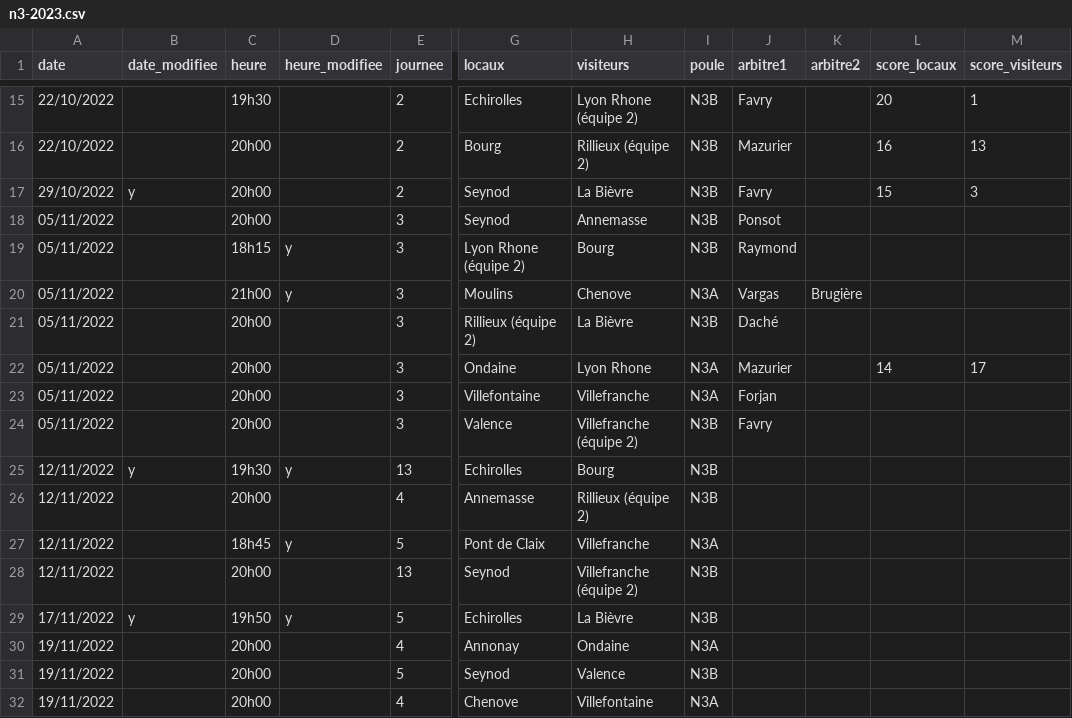
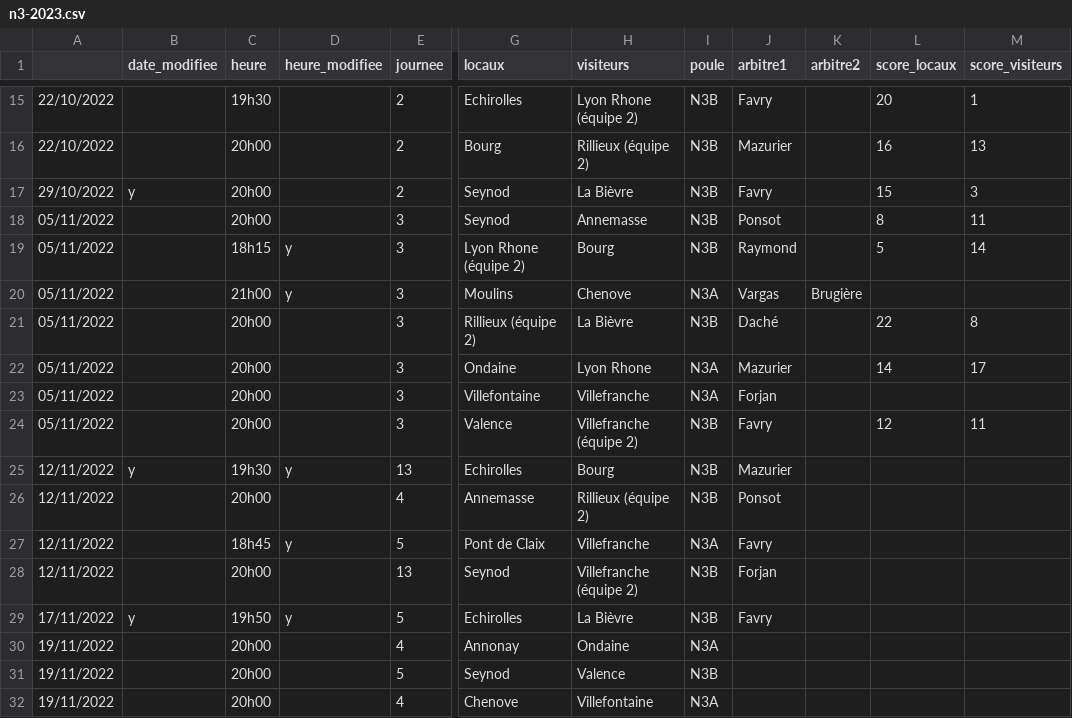
Before and after one commit to praginel/comitesavoienwp, a CSV file: _data/n3-2023.csv, drawn as a sheet; only a part is shown, gaps mark what is left out; the diff names each change by its address in the sheet, - before the commit and + after, or states it on an @@ line.

Commit message:
up du0911

```diff
--- a/_data/n3-2023.csv
+++ b/_data/n3-2023.csv
-A1: date
+A1: (empty)
-L18 (score_locaux): (empty)
+L18 (score_locaux): 8
-M18 (score_visiteurs): (empty)
+M18 (score_visiteurs): 11
-L19 (score_locaux): (empty)
+L19 (score_locaux): 5
-M19 (score_visiteurs): (empty)
+M19 (score_visiteurs): 14
-L21 (score_locaux): (empty)
+L21 (score_locaux): 22
-M21 (score_visiteurs): (empty)
+M21 (score_visiteurs): 8
-L24 (score_locaux): (empty)
+L24 (score_locaux): 12
-M24 (score_visiteurs): (empty)
+M24 (score_visiteurs): 11
-J25 (arbitre1): (empty)
+J25 (arbitre1): Mazurier
-J26 (arbitre1): (empty)
+J26 (arbitre1): Ponsot
-J27 (arbitre1): (empty)
+J27 (arbitre1): Favry
-J28 (arbitre1): (empty)
+J28 (arbitre1): Forjan
-J29 (arbitre1): (empty)
+J29 (arbitre1): Favry
```
